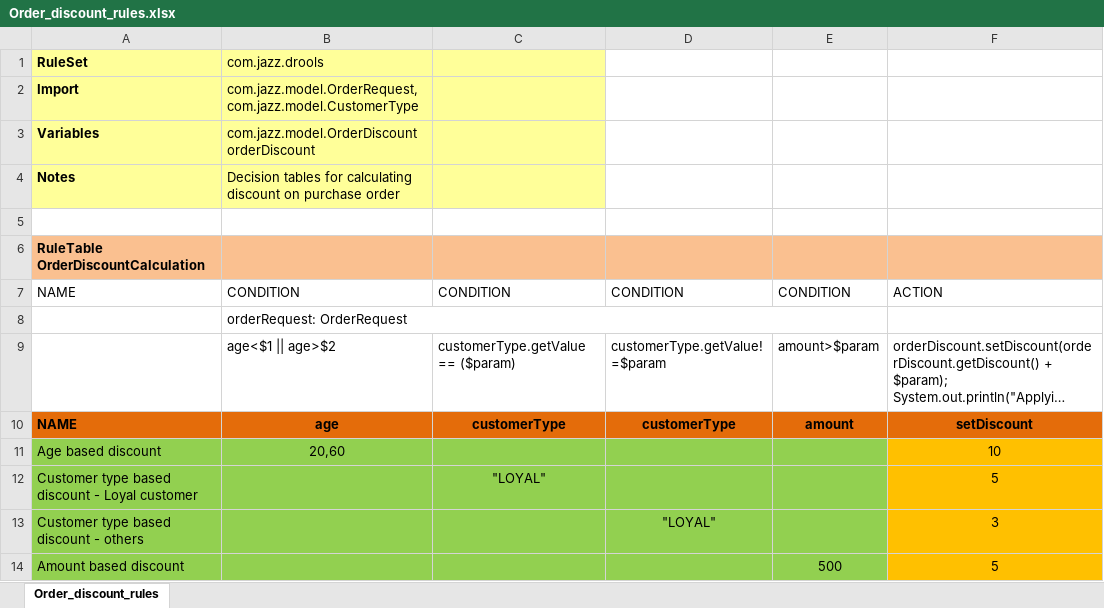
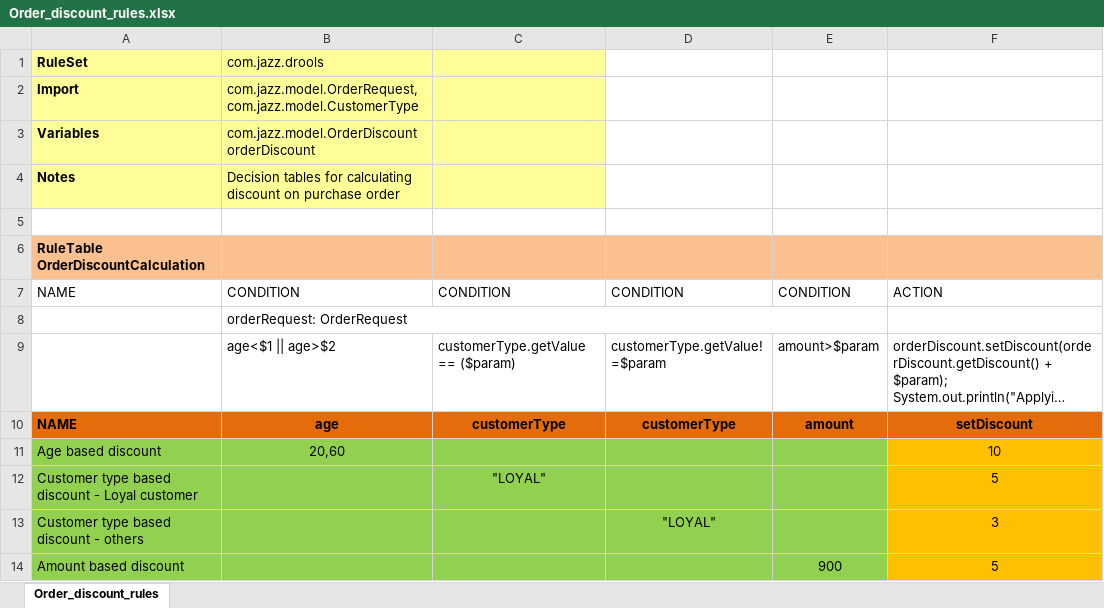
Before and after one commit to Avinash160788/DiscountRuleSpreedsheet, an Excel workbook: src/main/resources/com/jazz/drools/Order_discount_rules.xlsx, sheet Order_discount_rules, drawn as a sheet; long unchanged cells end in …; values as stored, in another font and other column widths than the file's, no borders; the diff names each change by its address in the sheet, - before the commit and + after, or states it on an @@ line.

Commit message:
Uploaded 23-Jun-2022 16:26:27 {/src/main/resources/com/jazz/drools/Order_discount_rules.xlsx}

```diff
--- a/src/main/resources/com/jazz/drools/Order_discount_rules.xlsx (sheet Order_discount_rules)
+++ b/src/main/resources/com/jazz/drools/Order_discount_rules.xlsx (sheet Order_discount_rules)
-E14: 500
+E14: 900
```
